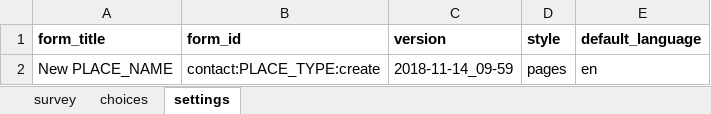
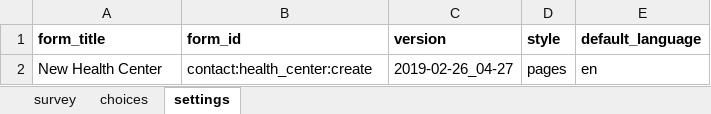
Before and after one commit to medic/cht-core, an Excel workbook: config/standard/forms/contact/health_center-create.xlsx, sheet settings, drawn as a sheet; values as stored, in another font and other column widths than the file's, no borders; charts and pictures not drawn; the diff names each change by its address in the sheet, - before the commit and + after, or states it on an @@ line.

Commit message:
Update health_center forms

```diff
--- a/config/standard/forms/contact/health_center-create.xlsx (sheet settings)
+++ b/config/standard/forms/contact/health_center-create.xlsx (sheet settings)
-A2 (form_title): New PLACE_NAME
+A2 (form_title): New Health Center
-B2 (form_id): contact:PLACE_TYPE:create
+B2 (form_id): contact:health_center:create
-C2 (version): 2018-11-14_09-59
+C2 (version): 2019-02-26_04-27
```
Also changed, not shown: sheet choices, sheet survey, config/standard/forms/contact/health_center-edit.xlsx, 2 other files.
